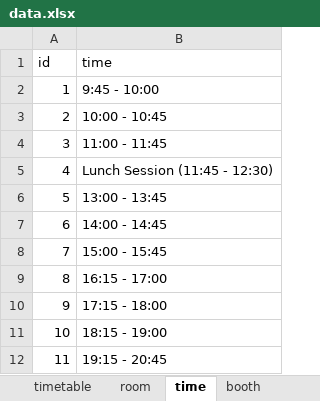
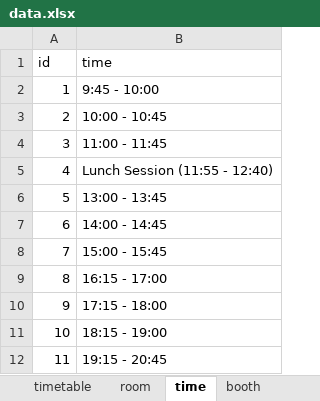
Before and after one commit to jsug-projects/spring-fest-2019, an Excel workbook: data.xlsx, sheet time, drawn as a sheet; values as stored, in another font and other column widths than the file's, no borders; the diff names each change by its address in the sheet, - before the commit and + after, or states it on an @@ line.

Commit message:
session、booth

```diff
--- a/data.xlsx (sheet time)
+++ b/data.xlsx (sheet time)
-B5 (time): Lunch Session (11:45 - 12:30)
+B5 (time): Lunch Session (11:55 - 12:40)
```
Also changed, not shown: sheet timetable, sheet booth, sheet sessions, 3 other files.
